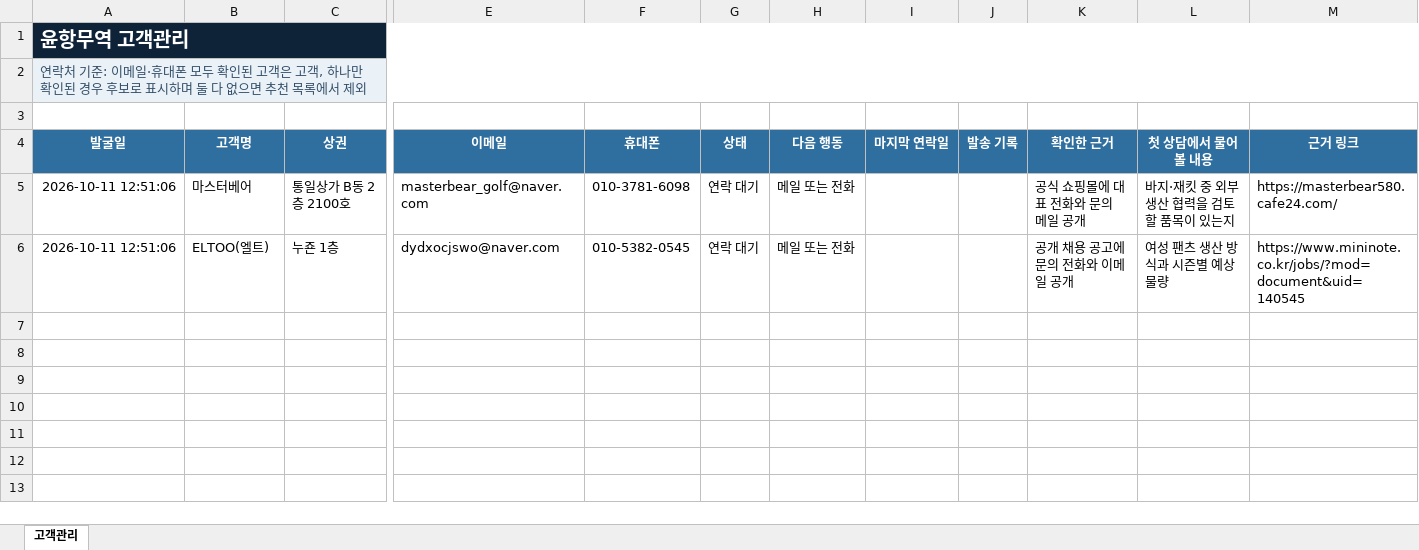
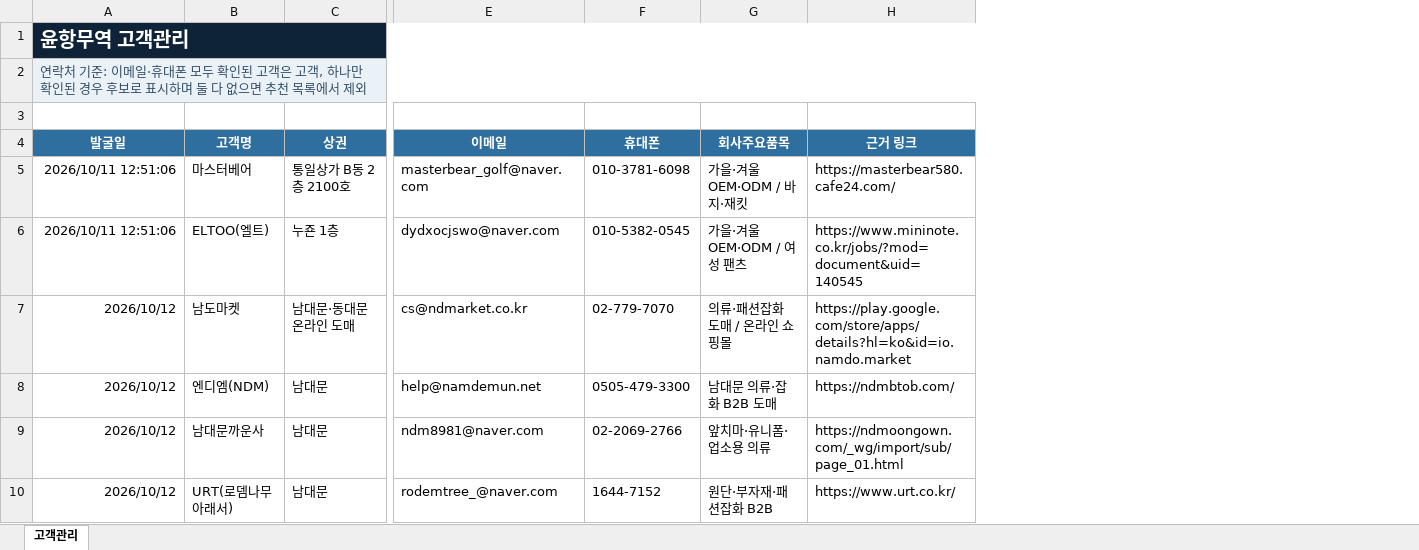
Before and after one commit to pfh327/yoonhang-trade, an Excel workbook: dist/고객관리_연락처기준.xlsx, sheet 고객관리, drawn as a sheet; only a part is shown, gaps mark what is left out; values as stored, in another font and other column widths than the file's, no borders; table styles not drawn; removed rows and columns are numbered as before the commit, all else as after; rows hold the shown columns only; the diff names each change by its address in the sheet, - before the commit and + after, or states it on an @@ line.

```diff
--- a/dist/고객관리_연락처기준.xlsx (sheet 고객관리)
+++ b/dist/고객관리_연락처기준.xlsx (sheet 고객관리)
-column G (상태), rows 5-6: 연락 대기 | 연락 대기
-column H (다음 행동), rows 5-6: 메일 또는 전화 | 메일 또는 전화
-column I (마지막 연락일), empty
-column J (발송 기록), empty
-column K (확인한 근거), rows 5-6: 공식 쇼핑몰에 대표 전화와 문의 메일 공개 | 공개 채용 공고에 문의 전화와 이메일 공개
-column L (첫 상담에서 물어볼 내용), rows 5-6: 바지·재킷 중 외부 생산 협력을 검토할 품목이 있는지 | 여성 팬츠 생산 방식과 시즌별 예상 물량
+column G (회사주요품목), rows 5-6: 가을·겨울 OEM·ODM / 바지·재킷 | 가을·겨울 OEM·ODM / 여성 팬츠
-A5:A6 (발굴일): 2026-10-11 12:51:06
+A5:A6 (발굴일): 2026/10/11 12:51:06
+row 7: 2026/10/12 | 남도마켓 | 남대문·동대문 온라인 도매 | cs@ndmarket.co.kr | 02-779-7070 | 의류·패션잡화 도매 / 온라인 쇼핑몰 | https://play.google.com/store/apps/details?hl=ko&id=io.namdo.market
+row 8: 2026/10/12 | 엔디엠(NDM) | 남대문 | help@namdemun.net | 0505-479-3300 | 남대문 의류·잡화 B2B 도매 | https://ndmbtob.com/
+row 9: 2026/10/12 | 남대문까운사 | 남대문 | ndm8981@naver.com | 02-2069-2766 | 앞치마·유니폼·업소용 의류 | https://ndmoongown.com/_wg/import/sub/page_01.html
+row 10: 2026/10/12 | URT(로뎀나무아래서) | 남대문 | rodemtree_@naver.com | 1644-7152 | 원단·부자재·패션잡화 B2B | https://www.urt.co.kr/
```
Also changed, not shown: 2 other files.
